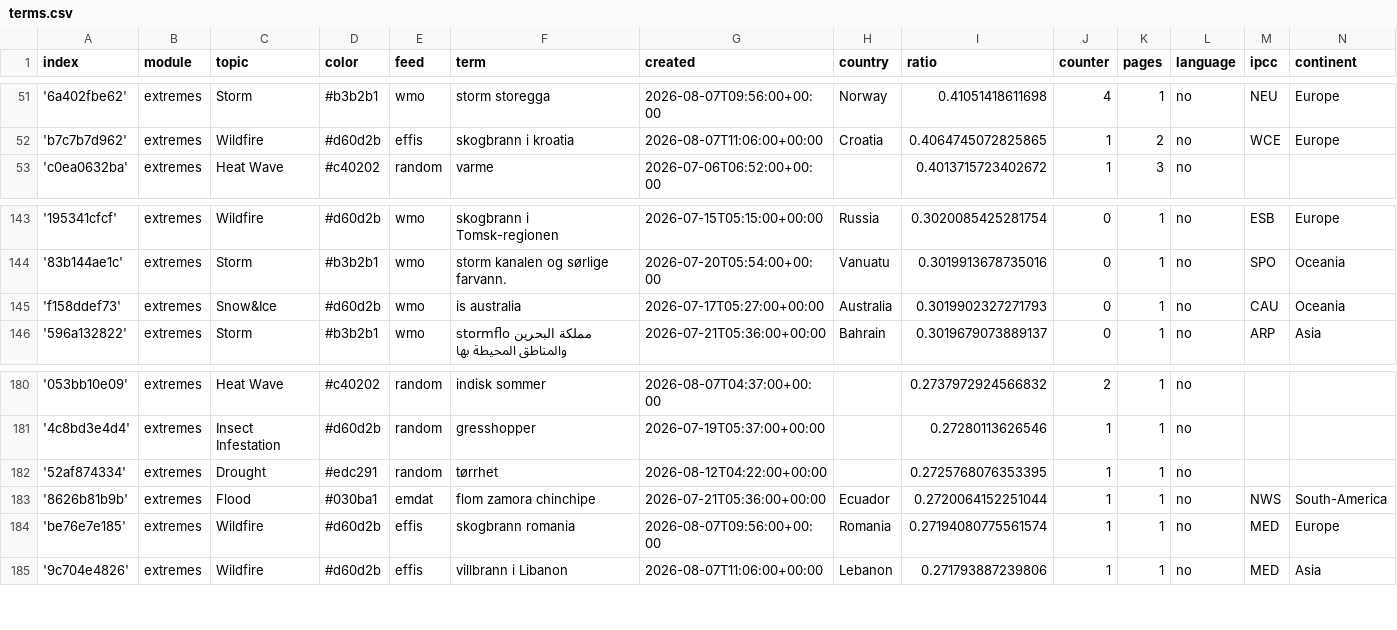
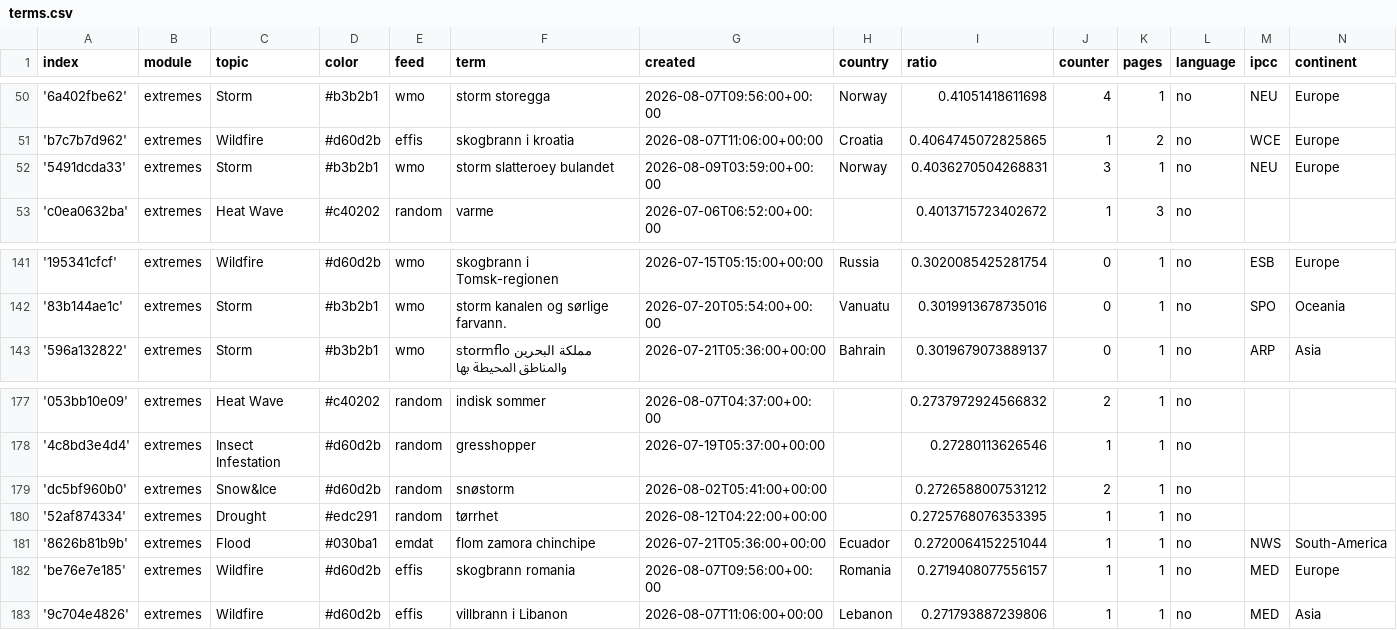
Before and after one commit to sonjanews/norwegianExtreme, a CSV file: terms.csv, drawn as a sheet; only a part is shown, gaps mark what is left out; the diff covers the shown part only.

```diff
--- a/terms.csv
+++ b/terms.csv
@@ -52,2 +51,3 @@ index,module,topic,color,feed,term,created,country,ratio,counter,pages,language,
 'b7c7b7d962',extremes,Wildfire,#d60d2b,effis,skogbrann i kroatia,2026-08-07T11:06:00+00:00,Croatia,0.4064745072825865,1,2,no,WCE,Europe
+'5491dcda33',extremes,Storm,#b3b2b1,wmo,storm slatteroey bulandet,2026-08-09T03:59:00+00:00,Norway,0.4036270504268831,3,1,no,NEU,Europe
 'c0ea0632ba',extremes,Heat Wave,#c40202,random,varme,2026-07-06T06:52:00+00:00,,0.4013715723402672,1,3,no,,
@@ -144,3 +142,2 @@ index,module,topic,color,feed,term,created,country,ratio,counter,pages,language,
 '83b144ae1c',extremes,Storm,#b3b2b1,wmo,storm kanalen og sørlige farvann.,2026-07-20T05:54:00+00:00,Vanuatu,0.3019913678735016,0,1,no,SPO,Oceania
-'f158ddef73',extremes,Snow&Ice,#d60d2b,wmo,is australia,2026-07-17T05:27:00+00:00,Australia,0.3019902327271793,0,1,no,CAU,Oceania
 '596a132822',extremes,Storm,#b3b2b1,wmo,stormflo مملكة البحرين والمناطق المحيطة بها,2026-07-21T05:36:00+00:00,Bahrain,0.3019679073889137,0,1,no,ARP,Asia
@@ -181,5 +178,6 @@ index,module,topic,color,feed,term,created,country,ratio,counter,pages,language,
 '4c8bd3e4d4',extremes,Insect Infestation,#d60d2b,random,gresshopper,2026-07-19T05:37:00+00:00,,0.27280113626546,1,1,no,,
+'dc5bf960b0',extremes,Snow&Ice,#d60d2b,random,snøstorm,2026-08-02T05:41:00+00:00,,0.2726588007531212,2,1,no,,
 '52af874334',extremes,Drought,#edc291,random,tørrhet,2026-08-12T04:22:00+00:00,,0.2725768076353395,1,1,no,,
 '8626b81b9b',extremes,Flood,#030ba1,emdat,flom zamora chinchipe,2026-07-21T05:36:00+00:00,Ecuador,0.2720064152251044,1,1,no,NWS,South-America
-'be76e7e185',extremes,Wildfire,#d60d2b,effis,skogbrann romania,2026-08-07T09:56:00+00:00,Romania,0.27194080775561574,1,1,no,MED,Europe
+'be76e7e185',extremes,Wildfire,#d60d2b,effis,skogbrann romania,2026-08-07T09:56:00+00:00,Romania,0.2719408077556157,1,1,no,MED,Europe
 '9c704e4826',extremes,Wildfire,#d60d2b,effis,villbrann i Libanon,2026-08-07T11:06:00+00:00,Lebanon,0.271793887239806,1,1,no,MED,Asia
```
Also changed, not shown: 3 added rows, 5 removed rows and 2 edited cells elsewhere in this file.
